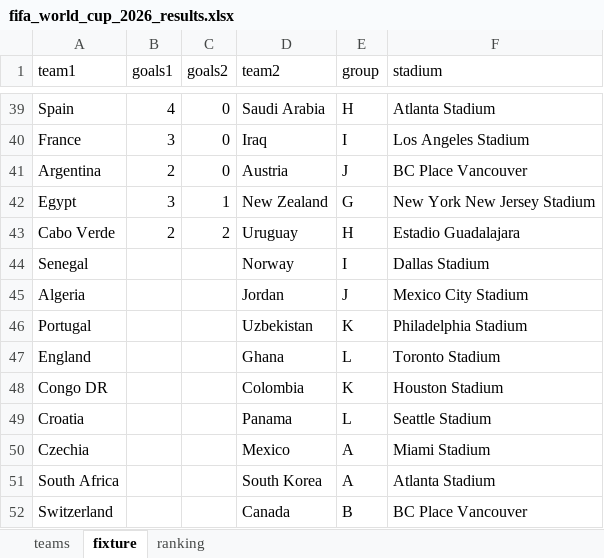
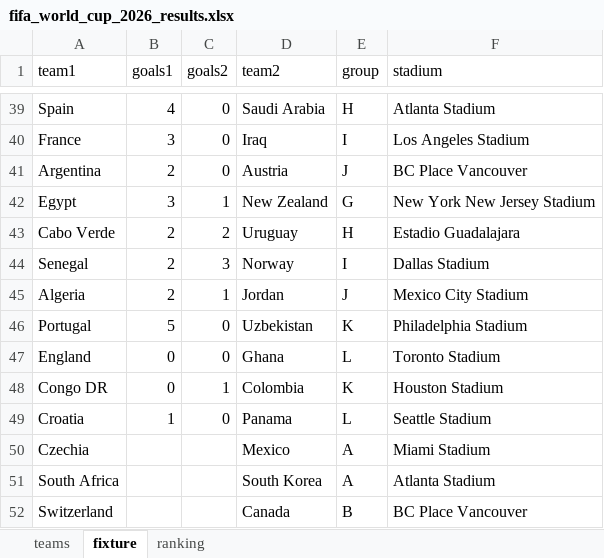
Before and after one commit to jpbohorquez/world_cup_ampl, an Excel workbook: fifa_world_cup_2026_results.xlsx, sheet fixture, drawn as a sheet; only a part is shown, gaps mark what is left out; values as stored, in another font and other column widths than the file's, no borders; the diff names each change by its address in the sheet, - before the commit and + after, or states it on an @@ line.

Commit message:
Update FIFA World Cup 2026 results data file

```diff
--- a/fifa_world_cup_2026_results.xlsx (sheet fixture)
+++ b/fifa_world_cup_2026_results.xlsx (sheet fixture)
-B44:B45 (goals1): (empty)
+B44:B45 (goals1): 2
-C44 (goals2): (empty)
+C44 (goals2): 3
-C45 (goals2): (empty)
+C45 (goals2): 1
-B46 (goals1): (empty)
+B46 (goals1): 5
-C46:C47 (goals2): (empty)
+C46:C47 (goals2): 0
-B47:B48 (goals1): (empty)
+B47:B48 (goals1): 0
-C48 (goals2): (empty)
+C48 (goals2): 1
-B49 (goals1): (empty)
+B49 (goals1): 1
-C49 (goals2): (empty)
+C49 (goals2): 0
```
